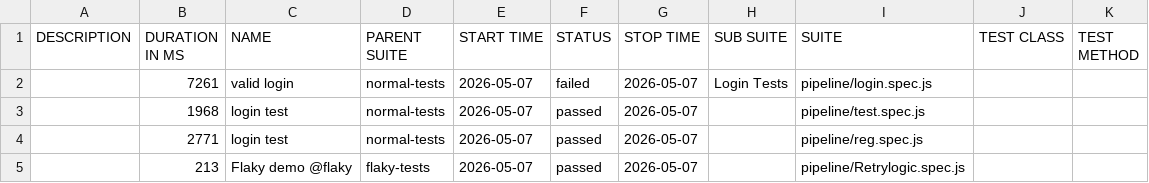
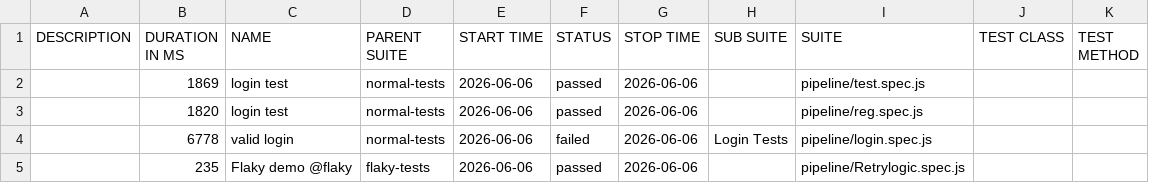
Before and after one commit to ganeshazure/pipelinetest, a CSV file: data/suites.csv, drawn as a sheet.

```diff
--- a/data/suites.csv
+++ b/data/suites.csv
@@ -1,5 +1,5 @@
 "DESCRIPTION","DURATION IN MS","NAME","PARENT SUITE","START TIME","STATUS","STOP TIME","SUB SUITE","SUITE","TEST CLASS","TEST METHOD"
-"","7261","valid login","normal-tests","2026-05-07","failed","2026-05-07","Login Tests","pipeline/login.spec.js","",""
-"","1968","login test","normal-tests","2026-05-07","passed","2026-05-07","","pipeline/test.spec.js","",""
-"","2771","login test","normal-tests","2026-05-07","passed","2026-05-07","","pipeline/reg.spec.js","",""
-"","213","Flaky demo @flaky","flaky-tests","2026-05-07","passed","2026-05-07","","pipeline/Retrylogic.spec.js","",""
+"","1869","login test","normal-tests","2026-06-06","passed","2026-06-06","","pipeline/test.spec.js","",""
+"","1820","login test","normal-tests","2026-06-06","passed","2026-06-06","","pipeline/reg.spec.js","",""
+"","6778","valid login","normal-tests","2026-06-06","failed","2026-06-06","Login Tests","pipeline/login.spec.js","",""
+"","235","Flaky demo @flaky","flaky-tests","2026-06-06","passed","2026-06-06","","pipeline/Retrylogic.spec.js","",""
```
Also changed, not shown: 46 other files.
